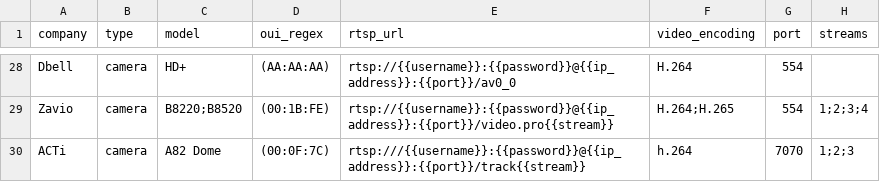
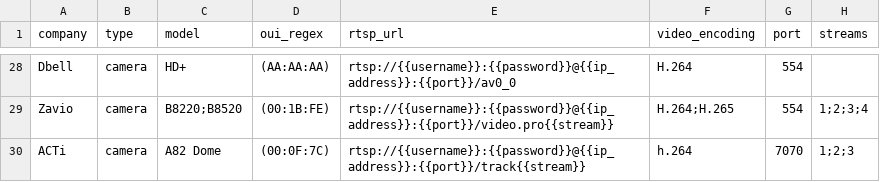
Before and after one commit to CamioCam/rtsp, a CSV file: cameras/paths.csv, drawn as a sheet; only a part is shown, gaps mark what is left out; the diff names each change by its address in the sheet, - before the commit and + after, or states it on an @@ line.

Commit message:
fixed error in acti rtspurl

```diff
--- a/cameras/paths.csv
+++ b/cameras/paths.csv
-E30 (rtsp_url): rtsp:///{{username}}:{{password}}@{{ip_address}}:{{port}}/track{{stream}}
+E30 (rtsp_url): rtsp://{{username}}:{{password}}@{{ip_address}}:{{port}}/track{{stream}}
```
